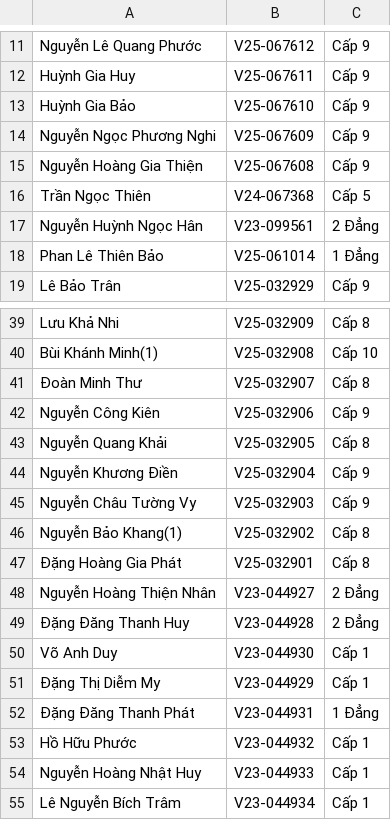
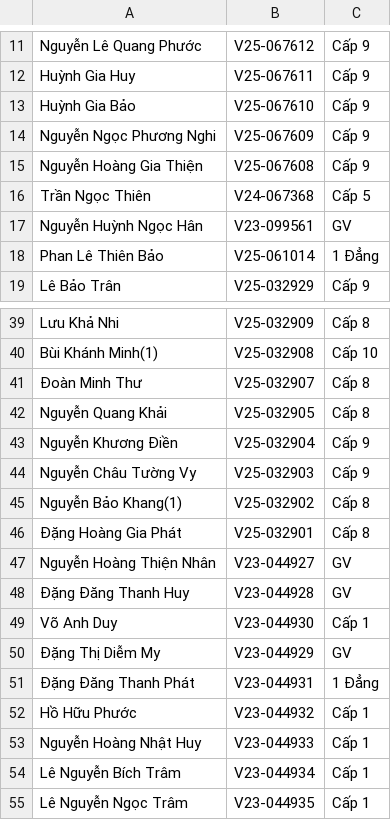
Before and after one commit to nhanhoang034/LopVo, a CSV file: data.csv, drawn as a sheet; only a part is shown, gaps mark what is left out; the shorter side is filled out with more unchanged rows.

Commit message:
Add files via upload

```diff
--- a/data.csv
+++ b/data.csv
@@ -16,3 +16,3 @@ Nguyễn Hoàng Gia Thiện,V25-067608,Cấp 9
 Trần Ngọc Thiên,V24-067368,Cấp 5
-Nguyễn Huỳnh Ngọc Hân,V23-099561,2 Đẳng
+Nguyễn Huỳnh Ngọc Hân,V23-099561,GV
 Phan Lê Thiên Bảo,V25-061014,1 Đẳng
@@ -41,3 +41,2 @@ Bùi Khánh Minh(1),V25-032908,Cấp 10
 Đoàn Minh Thư,V25-032907,Cấp 8
-Nguyễn Công Kiên,V25-032906,Cấp 9
 Nguyễn Quang Khải,V25-032905,Cấp 8
@@ -47,6 +46,6 @@ Nguyễn Bảo Khang(1),V25-032902,Cấp 8
 Đặng Hoàng Gia Phát,V25-032901,Cấp 8
-Nguyễn Hoàng Thiện Nhân,V23-044927,2 Đẳng
-Đặng Đăng Thanh Huy,V23-044928,2 Đẳng
+Nguyễn Hoàng Thiện Nhân,V23-044927,GV
+Đặng Đăng Thanh Huy,V23-044928,GV
 Võ Anh Duy,V23-044930,Cấp 1
-Đặng Thị Diễm My,V23-044929,Cấp 1
+Đặng Thị Diễm My,V23-044929,GV
 Đặng Đăng Thanh Phát,V23-044931,1 Đẳng
```
